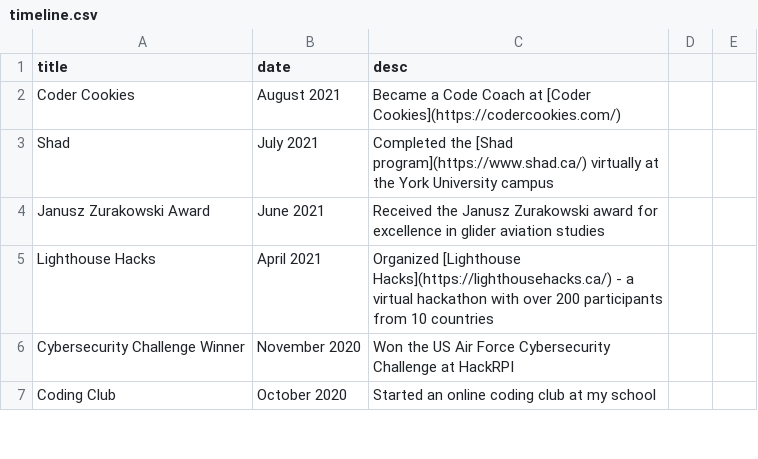
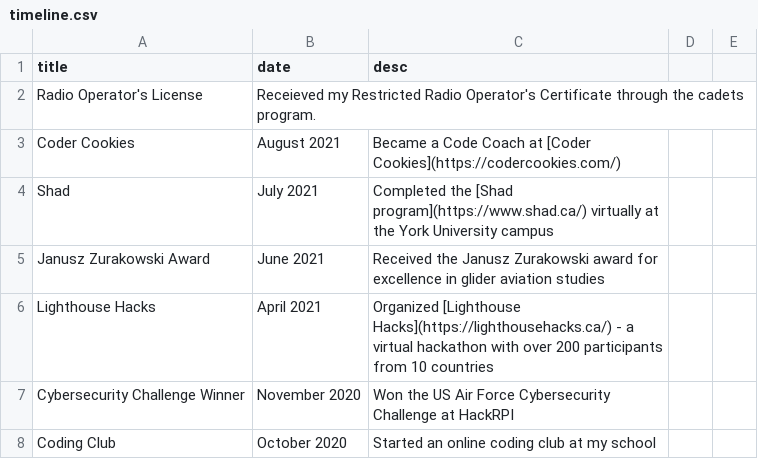
Before and after one commit to paramt/paramt.github.io, a CSV file: _data/timeline.csv, drawn as a sheet; only a part is shown.

Commit message:
Add ROC-A radio license to timeline

```diff
--- a/_data/timeline.csv
+++ b/_data/timeline.csv
@@ -1,2 +1,3 @@
 title,date,desc
+Radio Operator's License,Receieved my Restricted Radio Operator's Certificate through the cadets program.
 Coder Cookies,August 2021,Became a Code Coach at [Coder Cookies](https://codercookies.com/)
```
